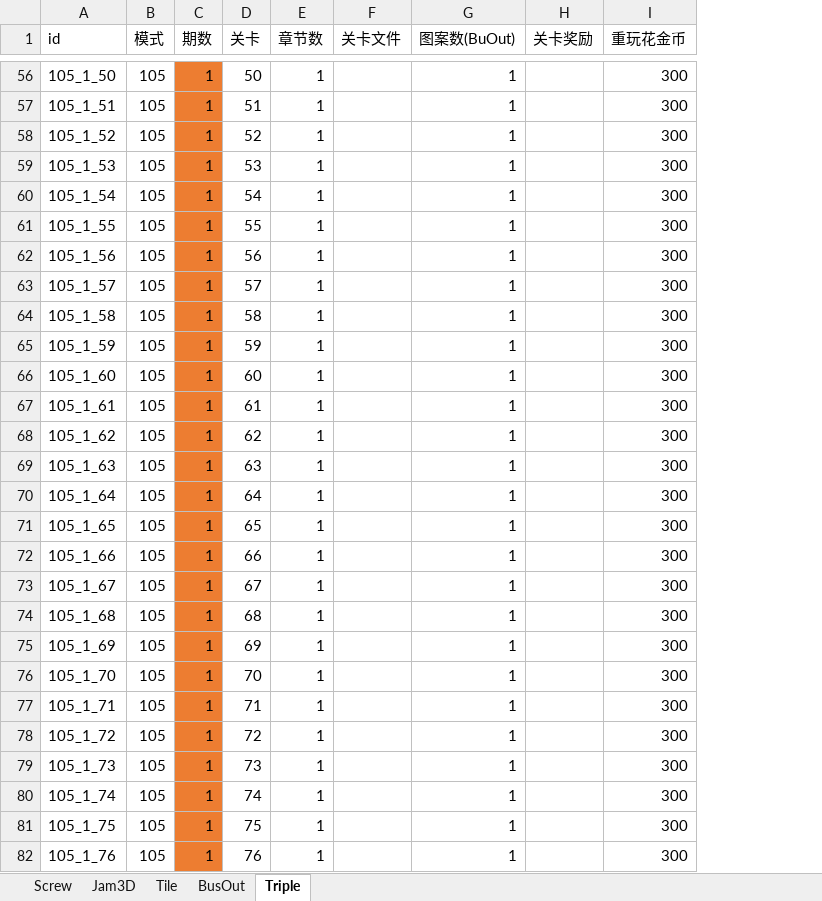
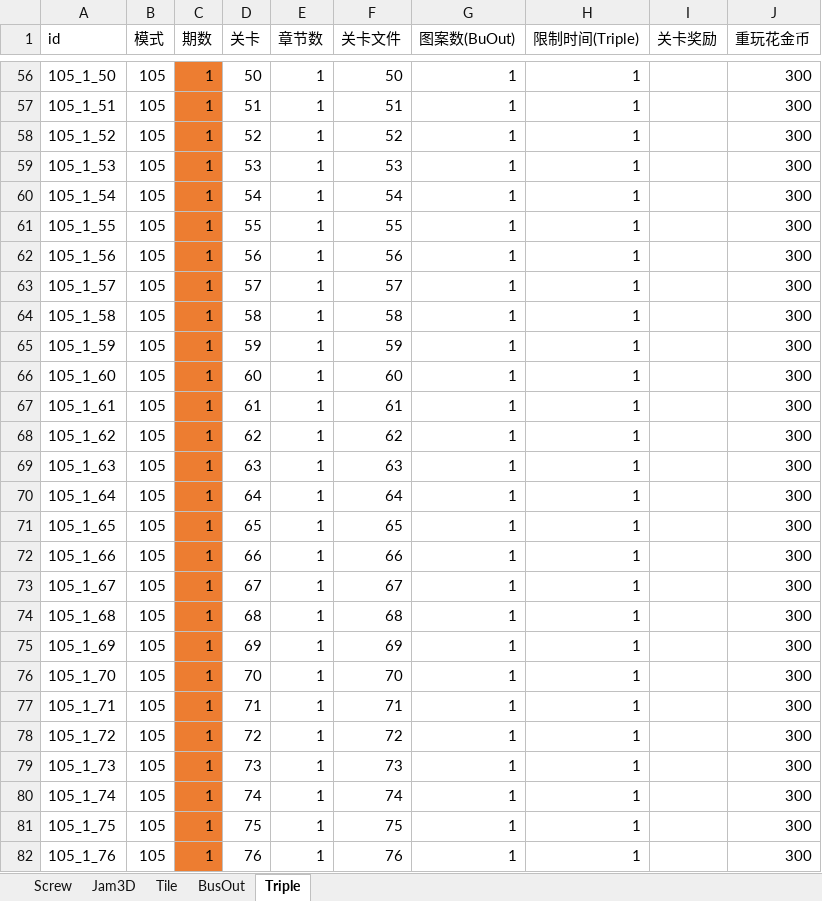
Before and after one commit to wkailecom/mini-games, an Excel workbook: Assets/_OriginalData/Excel/Config/MiniGame/MiniMap.xlsx, sheet Triple, drawn as a sheet; only a part is shown, gaps mark what is left out; values as stored, in another font and other column widths than the file's, no borders; the diff covers the shown part only; the diff names each change by its address in the sheet, - before the commit and + after, or states it on an @@ line.

Commit message:
添加：Triple场景配置和资源

```diff
--- a/Assets/_OriginalData/Excel/Config/MiniGame/MiniMap.xlsx (sheet Triple)
+++ b/Assets/_OriginalData/Excel/Config/MiniGame/MiniMap.xlsx (sheet Triple)
+column H (限制时间(Triple)), rows 56-82: all 1
-F56 (关卡文件): (empty)
+F56 (关卡文件): 50
-F57 (关卡文件): (empty)
+F57 (关卡文件): 51
-F58 (关卡文件): (empty)
+F58 (关卡文件): 52
-F59 (关卡文件): (empty)
+F59 (关卡文件): 53
-F60 (关卡文件): (empty)
+F60 (关卡文件): 54
-F61 (关卡文件): (empty)
+F61 (关卡文件): 55
-F62 (关卡文件): (empty)
+F62 (关卡文件): 56
-F63 (关卡文件): (empty)
+F63 (关卡文件): 57
-F64 (关卡文件): (empty)
+F64 (关卡文件): 58
-F65 (关卡文件): (empty)
+F65 (关卡文件): 59
-F66 (关卡文件): (empty)
+F66 (关卡文件): 60
-F67 (关卡文件): (empty)
+F67 (关卡文件): 61
-F68 (关卡文件): (empty)
+F68 (关卡文件): 62
-F69 (关卡文件): (empty)
+F69 (关卡文件): 63
-F70 (关卡文件): (empty)
+F70 (关卡文件): 64
-F71 (关卡文件): (empty)
+F71 (关卡文件): 65
-F72 (关卡文件): (empty)
+F72 (关卡文件): 66
-F73 (关卡文件): (empty)
+F73 (关卡文件): 67
-F74 (关卡文件): (empty)
+F74 (关卡文件): 68
-F75 (关卡文件): (empty)
+F75 (关卡文件): 69
-F76 (关卡文件): (empty)
+F76 (关卡文件): 70
-F77 (关卡文件): (empty)
+F77 (关卡文件): 71
-F78 (关卡文件): (empty)
+F78 (关卡文件): 72
-F79 (关卡文件): (empty)
+F79 (关卡文件): 73
-F80 (关卡文件): (empty)
+F80 (关卡文件): 74
-F81 (关卡文件): (empty)
+F81 (关卡文件): 75
-F82 (关卡文件): (empty)
+F82 (关卡文件): 76
```
Also changed, not shown: 73 edited cells elsewhere in this sheet, sheet BusOut, sheet Tile, sheet Jam3D, sheet Screw, Assets/_OriginalData/Excel/Config/MiniGame/MiniType.xlsx, 34 other files.
